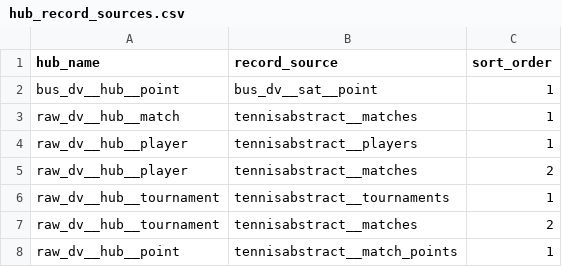
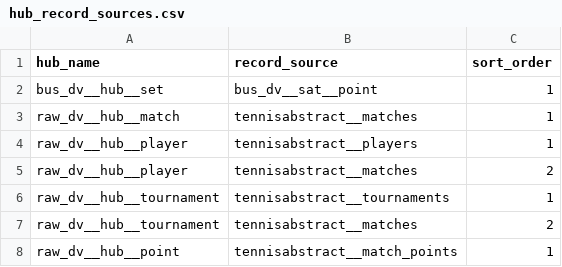
Before and after one commit to aneeshkodali/advantage-point, a CSV file: dbt/advantage_point/seeds/hub_record_sources.csv, drawn as a sheet.

```diff
--- a/dbt/advantage_point/seeds/hub_record_sources.csv
+++ b/dbt/advantage_point/seeds/hub_record_sources.csv
@@ -1,3 +1,3 @@
 hub_name,record_source,sort_order
-bus_dv__hub__point,bus_dv__sat__point,1
+bus_dv__hub__set,bus_dv__sat__point,1
 raw_dv__hub__match,tennisabstract__matches,1
```
Also changed, not shown: 2 other files.
